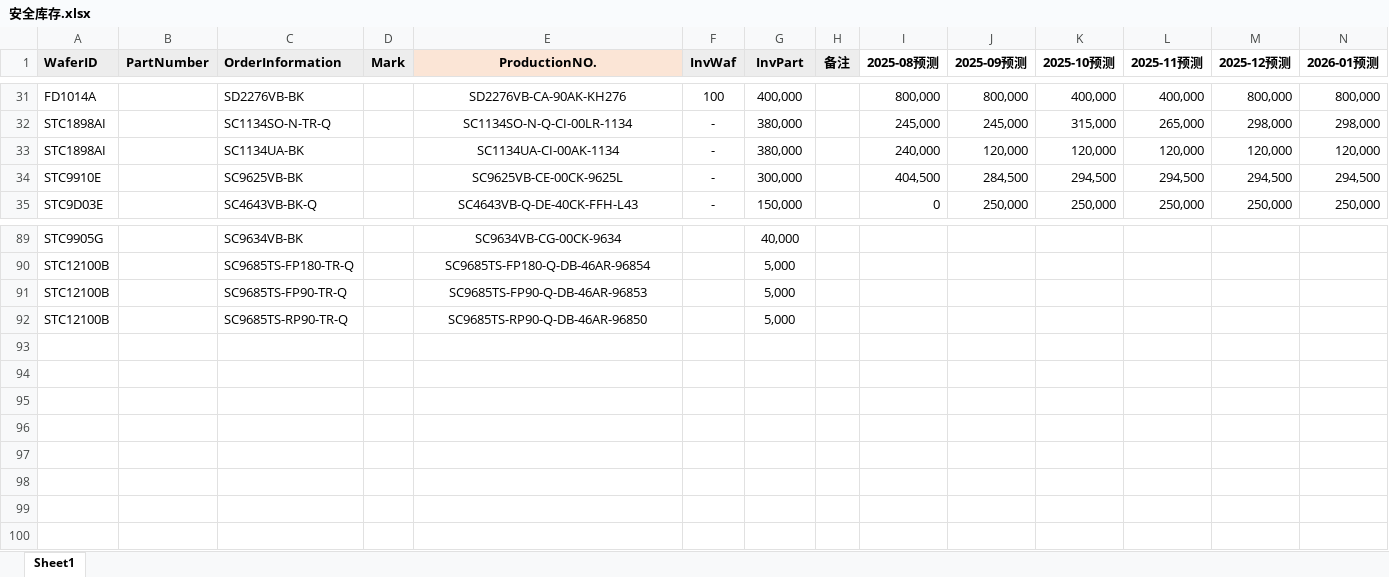
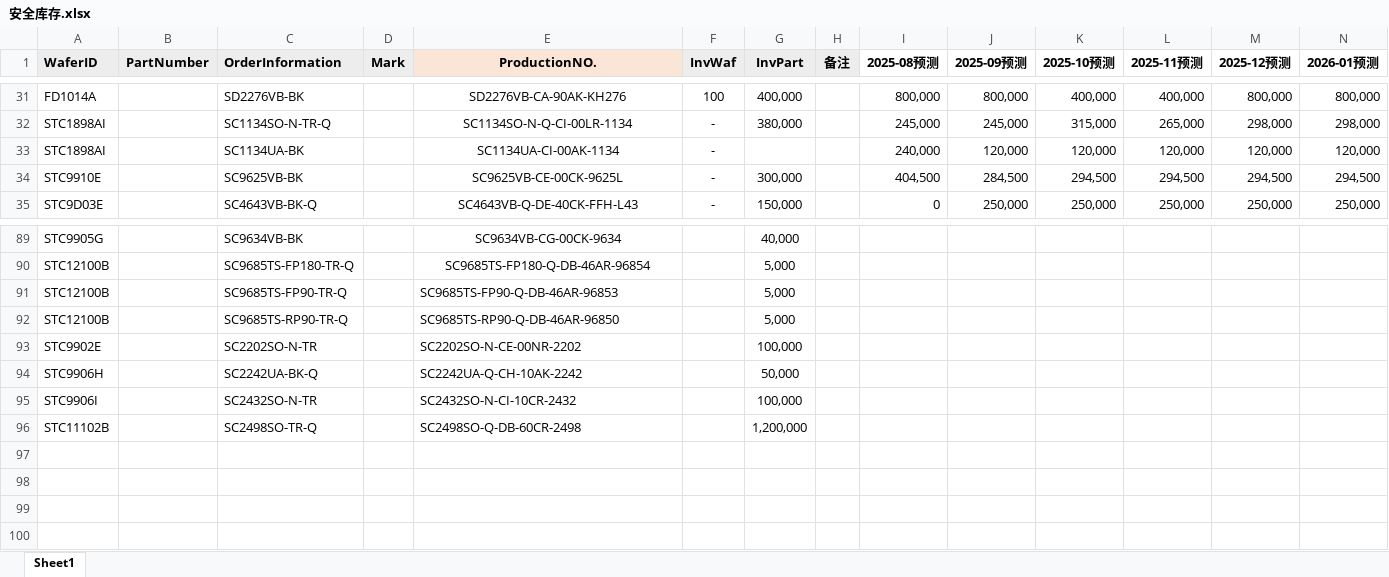
Before and after one commit to TTTriste06/operation_planning-, an Excel workbook: 安全库存.xlsx, sheet Sheet1, drawn as a sheet; only a part is shown, gaps mark what is left out; values as stored, in another font and other column widths than the file's, no borders; conditional formats not drawn; rows hold the shown columns only; the diff names each change by its address in the sheet, - before the commit and + after, or states it on an @@ line.

Commit message:
upload 安全库存.xlsx

```diff
--- a/安全库存.xlsx (sheet Sheet1)
+++ b/安全库存.xlsx (sheet Sheet1)
-G33 (InvPart): 380,000
+G33 (InvPart): (empty)
-E91:E92 alignment: center
+E91:E92 alignment: left
-row 93: (empty)
+row 93: STC9902E |  | SC2202SO-N-TR |  | SC2202SO-N-CE-00NR-2202 |  | 100,000
-row 94: (empty)
+row 94: STC9906H |  | SC2242UA-BK-Q |  | SC2242UA-Q-CH-10AK-2242 |  | 50,000
-row 95: (empty)
+row 95: STC9906I |  | SC2432SO-N-TR |  | SC2432SO-N-CI-10CR-2432 |  | 100,000
-row 96: (empty)
+row 96: STC11102B |  | SC2498SO-TR-Q |  | SC2498SO-Q-DB-60CR-2498 |  | 1,200,000
```
